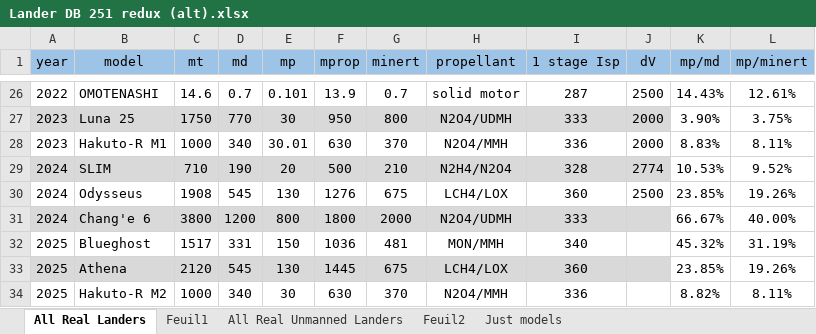
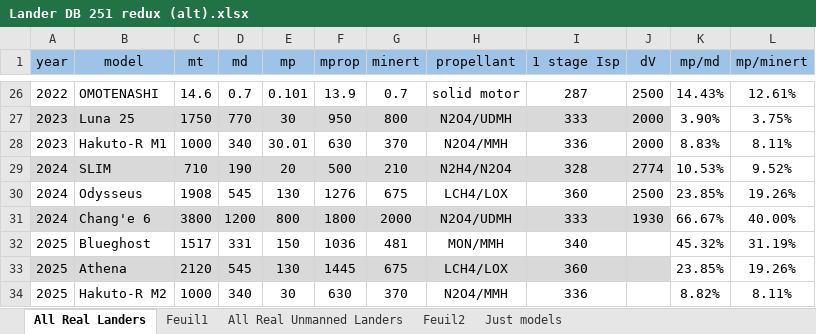
Before and after one commit to Conall98/EUCASS_2025, an Excel workbook: Lander DB 251 redux (alt).xlsx, sheet All Real Landers, drawn as a sheet; only a part is shown, gaps mark what is left out; values as stored, in another font and other column widths than the file's, no borders; conditional formats not drawn; the diff names each change by its address in the sheet, - before the commit and + after, or states it on an @@ line.

```diff
--- a/Lander DB 251 redux (alt).xlsx (sheet All Real Landers)
+++ b/Lander DB 251 redux (alt).xlsx (sheet All Real Landers)
-J31 (dV): (empty)
+J31 (dV): 1930
```
Also changed, not shown: Errors.xlsx, Errors_proper.xlsx, 7 other files.
